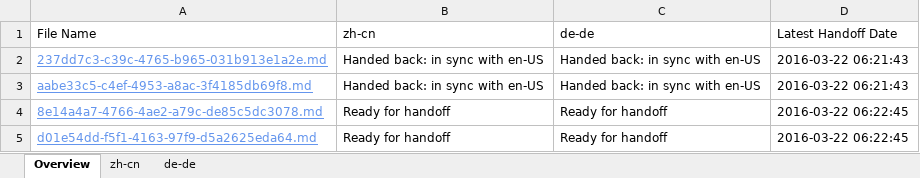
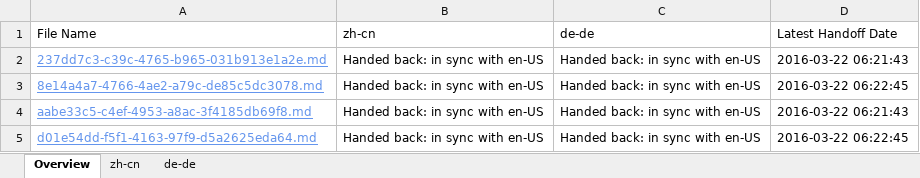
Before and after one commit to OpenLocalizationTestOrg/olhandback, an Excel workbook: ol-handback/OpenLocalizationTest/oltest/ci/localization-status.xlsx, sheet Overview, drawn as a sheet; values as stored, in another font and other column widths than the file's, no borders; table styles not drawn; removed rows and columns are numbered as before the commit, all else as after; the diff names each change by its address in the sheet, - before the commit and + after, or states it on an @@ line.

```diff
--- a/ol-handback/OpenLocalizationTest/oltest/ci/localization-status.xlsx (sheet Overview)
+++ b/ol-handback/OpenLocalizationTest/oltest/ci/localization-status.xlsx (sheet Overview)
+row 3: 8e14a4a7-4766-4ae2-a79c-de85c5dc3078.md | Handed back: in sync with en-US | Handed back: in sync with en-US | 2016-03-22 06:22:45
-row 4: 8e14a4a7-4766-4ae2-a79c-de85c5dc3078.md | Ready for handoff | Ready for handoff | 2016-03-22 06:22:45
-B5 (zh-cn): Ready for handoff
+B5 (zh-cn): Handed back: in sync with en-US
-C5 (de-de): Ready for handoff
+C5 (de-de): Handed back: in sync with en-US
```
Also changed, not shown: sheet de-de, sheet zh-cn, 1 other file.
